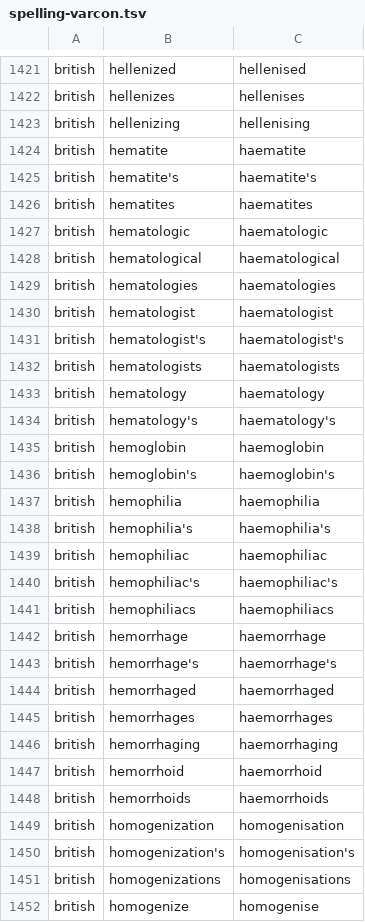
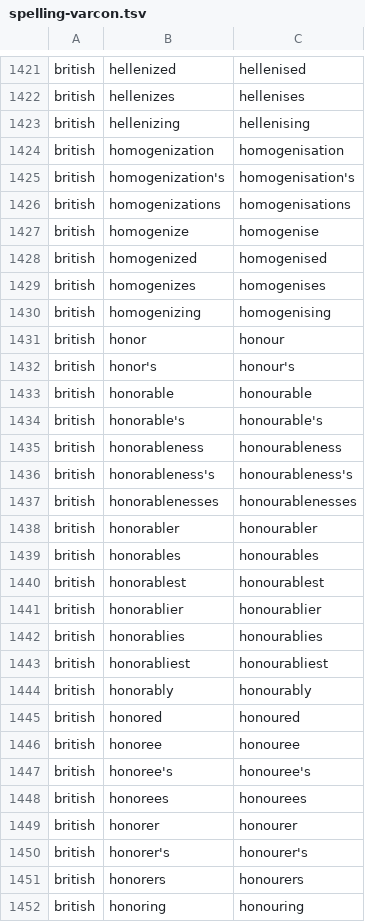
Before and after one commit to sergiopesch/voco, a TSV file: runtime/speech/spelling-varcon.tsv, drawn as a sheet; only a part is shown, gaps mark what is left out; the shorter side is filled out with more unchanged rows; the diff covers the shown part only.

```diff
--- a/runtime/speech/spelling-varcon.tsv
+++ b/runtime/speech/spelling-varcon.tsv
@@ -1423,27 +1423,2 @@ british	hellenizes	hellenises
 british	hellenizing	hellenising
-british	hematite	haematite
-british	hematite's	haematite's
-british	hematites	haematites
-british	hematologic	haematologic
-british	hematological	haematological
-british	hematologies	haematologies
-british	hematologist	haematologist
-british	hematologist's	haematologist's
-british	hematologists	haematologists
-british	hematology	haematology
-british	hematology's	haematology's
-british	hemoglobin	haemoglobin
-british	hemoglobin's	haemoglobin's
-british	hemophilia	haemophilia
-british	hemophilia's	haemophilia's
-british	hemophiliac	haemophiliac
-british	hemophiliac's	haemophiliac's
-british	hemophiliacs	haemophiliacs
-british	hemorrhage	haemorrhage
-british	hemorrhage's	haemorrhage's
-british	hemorrhaged	haemorrhaged
-british	hemorrhages	haemorrhages
-british	hemorrhaging	haemorrhaging
-british	hemorrhoid	haemorrhoid
-british	hemorrhoids	haemorrhoids
 british	homogenization	homogenisation
```
Also changed, not shown: 16 removed rows elsewhere in this file, 4 other files.
